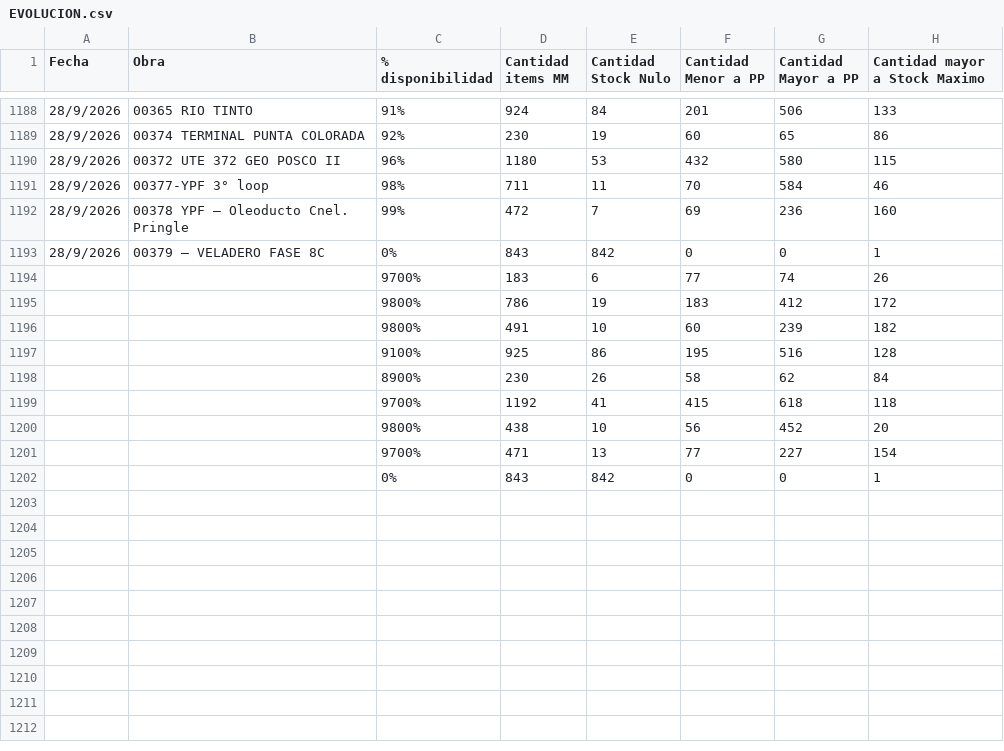
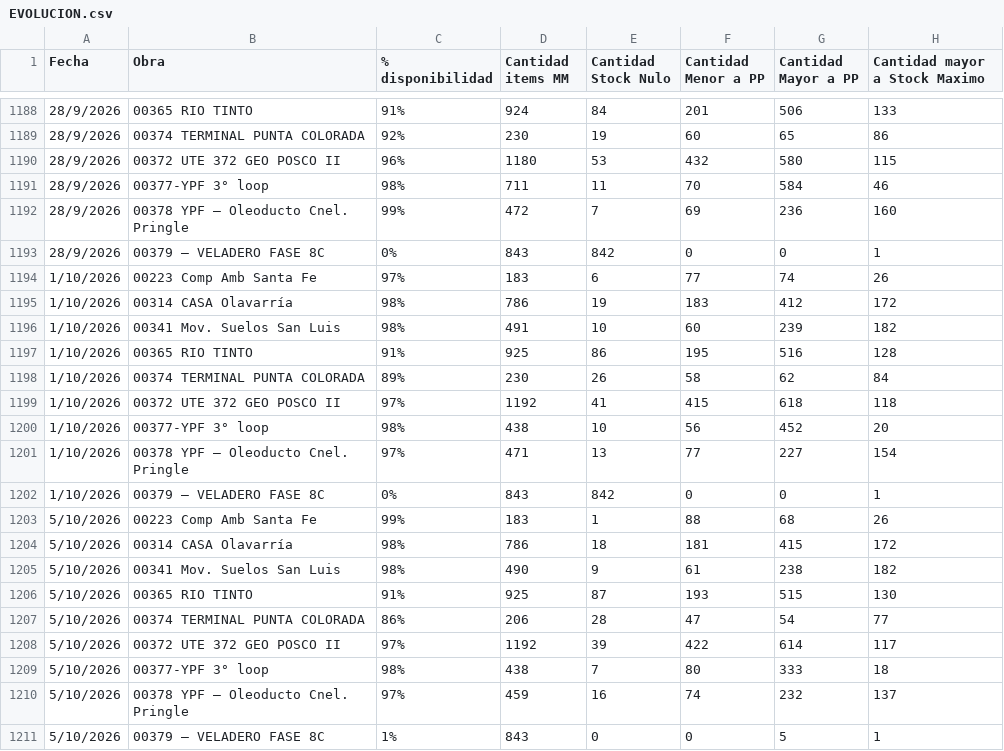
Before and after one commit to Abastecimiento-milicic/abast-milicic.github.io, a CSV file: data/EVOLUCION.csv, drawn as a sheet; only a part is shown, gaps mark what is left out.

```diff
--- a/data/EVOLUCION.csv
+++ b/data/EVOLUCION.csv
@@ -1193,10 +1193,19 @@
 28/9/2026;00379 – VELADERO FASE 8C;0%;843;842;0;0;1
-;;9700%;183;6;77;74;26
-;;9800%;786;19;183;412;172
-;;9800%;491;10;60;239;182
-;;9100%;925;86;195;516;128
-;;8900%;230;26;58;62;84
-;;9700%;1192;41;415;618;118
-;;9800%;438;10;56;452;20
-;;9700%;471;13;77;227;154
-;;0%;843;842;0;0;1
+1/10/2026;00223 Comp Amb Santa Fe;97%;183;6;77;74;26
+1/10/2026;00314 CASA Olavarría;98%;786;19;183;412;172
+1/10/2026;00341 Mov. Suelos San Luis;98%;491;10;60;239;182
+1/10/2026;00365 RIO TINTO;91%;925;86;195;516;128
+1/10/2026;00374 TERMINAL PUNTA COLORADA;89%;230;26;58;62;84
+1/10/2026;00372 UTE 372 GEO POSCO II;97%;1192;41;415;618;118
+1/10/2026;00377-YPF 3° loop;98%;438;10;56;452;20
+1/10/2026;00378 YPF – Oleoducto Cnel. Pringle;97%;471;13;77;227;154
+1/10/2026;00379 – VELADERO FASE 8C;0%;843;842;0;0;1
+5/10/2026;00223 Comp Amb Santa Fe;99%;183;1;88;68;26
+5/10/2026;00314 CASA Olavarría;98%;786;18;181;415;172
+5/10/2026;00341 Mov. Suelos San Luis;98%;490;9;61;238;182
+5/10/2026;00365 RIO TINTO;91%;925;87;193;515;130
+5/10/2026;00374 TERMINAL PUNTA COLORADA;86%;206;28;47;54;77
+5/10/2026;00372 UTE 372 GEO POSCO II;97%;1192;39;422;614;117
+5/10/2026;00377-YPF 3° loop;98%;438;7;80;333;18
+5/10/2026;00378 YPF – Oleoducto Cnel. Pringle;97%;459;16;74;232;137
+5/10/2026;00379 – VELADERO FASE 8C;1%;843;0;0;5;1
```
Also changed, not shown: data/MENOR A PP.csv, data/STO NULO.csv, 10 other files.
